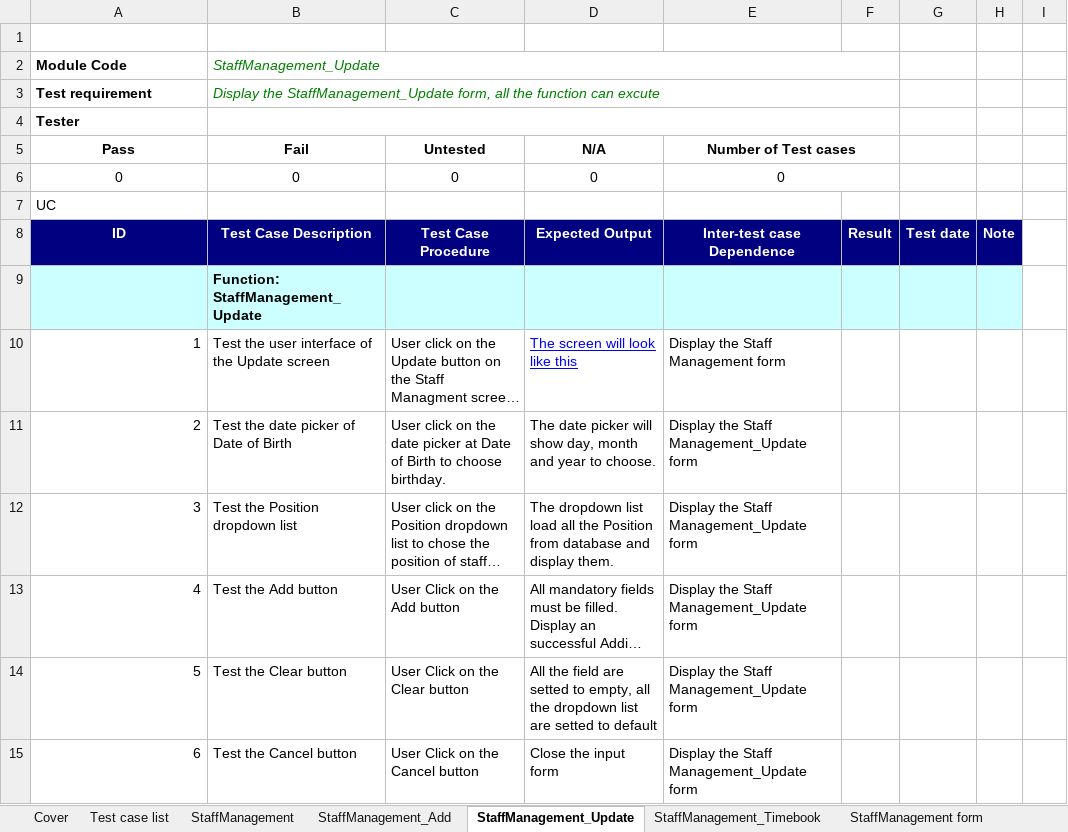
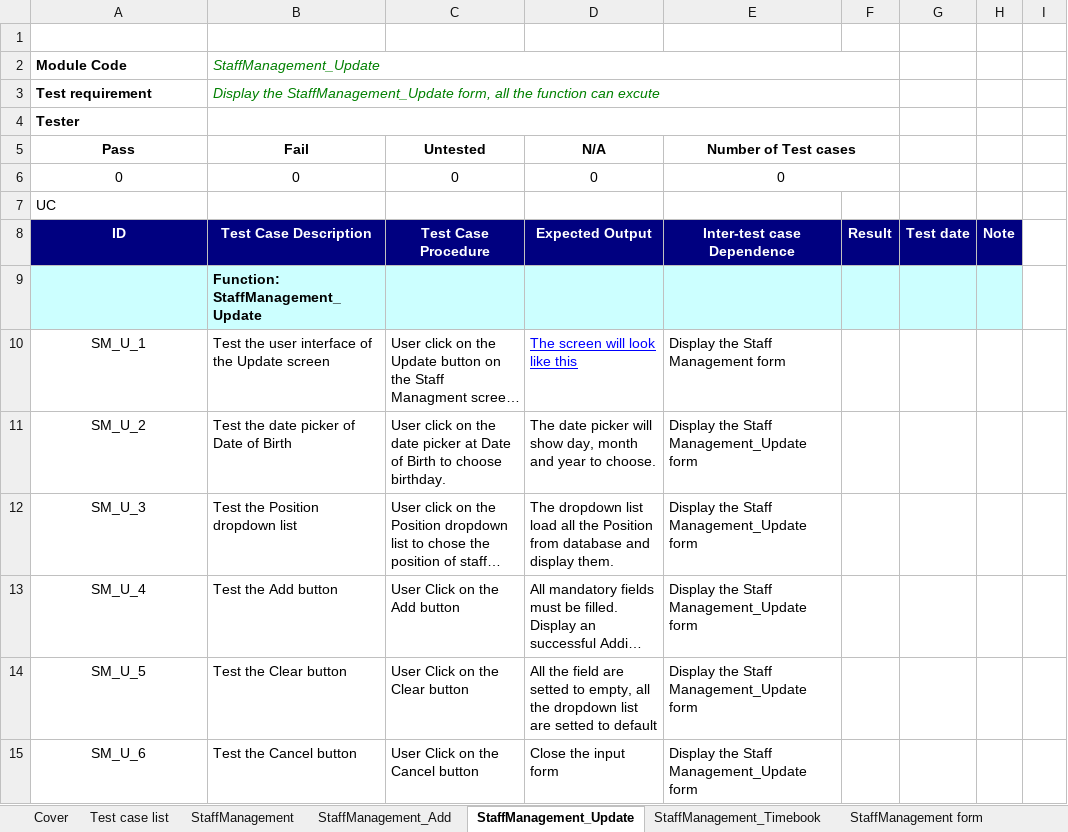
Before and after one commit to alphaPlusPlus/doan-cnpm-quanly-ban-dien-thoai-pro11tclc, an Excel workbook: 7th Week/Dung v3.0/PhamAnhDung_BlackBox_StaffManagement.xlsx, sheet StaffManagement_Update, drawn as a sheet; long unchanged cells end in …; values as stored, in another font and other column widths than the file's, no borders; the diff names each change by its address in the sheet, - before the commit and + after, or states it on an @@ line.

```diff
--- a/7th Week/Dung v3.0/PhamAnhDung_BlackBox_StaffManagement.xlsx (sheet StaffManagement_Update)
+++ b/7th Week/Dung v3.0/PhamAnhDung_BlackBox_StaffManagement.xlsx (sheet StaffManagement_Update)
-A10 (Pass): 1
+A10 (Pass): SM_U_1
-A10:A15 alignment: right
+A10:A15 alignment: center
-A11 (Pass): 2
+A11 (Pass): SM_U_2
-A12 (Pass): 3
+A12 (Pass): SM_U_3
-A13 (Pass): 4
+A13 (Pass): SM_U_4
-A14 (Pass): 5
+A14 (Pass): SM_U_5
-A15 (Pass): 6
+A15 (Pass): SM_U_6
```
Also changed, not shown: sheet StaffManagement, sheet StaffManagement_Add, sheet StaffManagement_Timebook, 7th Week/1. BAI NOP CHO FSOFT/SE18_SanPham_Tuan7/SE18_BlackBoxTestCase_v1.0/SE18_BlackBoxTestCase_StaffManagement.xlsx, 1 other file.
